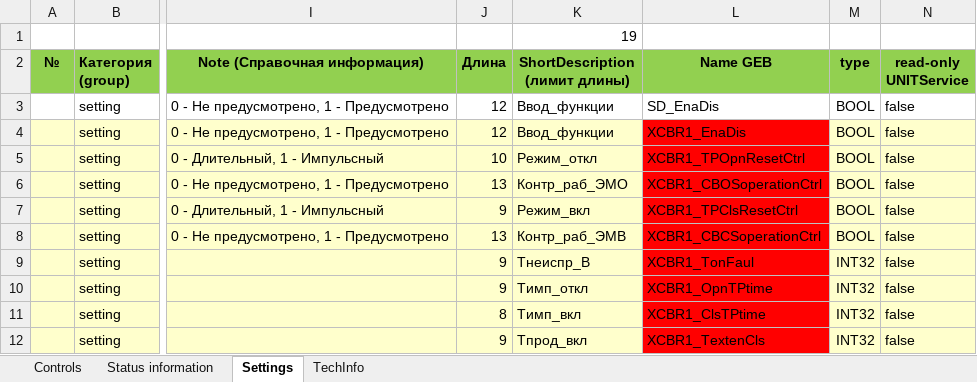
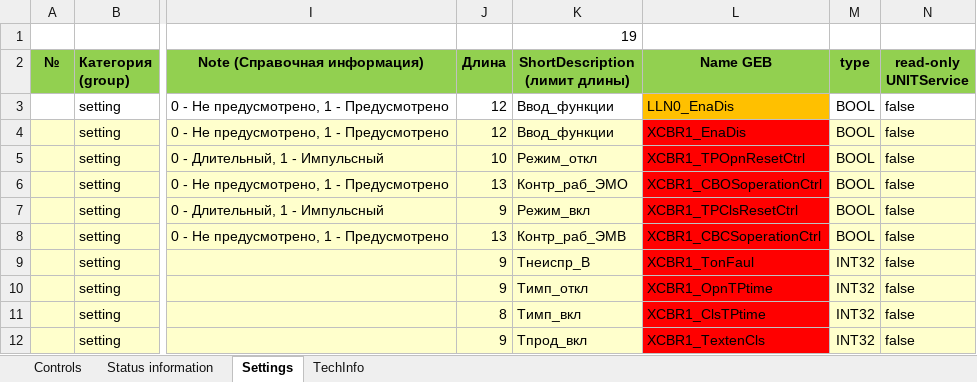
Before and after one commit to greglu1976/uniomni, an Excel workbook: db/funcs/T_SwitchDevice.xlsx, sheet Settings, drawn as a sheet; only a part is shown, gaps mark what is left out; values as stored, in another font and other column widths than the file's, no borders; the diff names each change by its address in the sheet, - before the commit and + after, or states it on an @@ line.

```diff
--- a/db/funcs/T_SwitchDevice.xlsx (sheet Settings)
+++ b/db/funcs/T_SwitchDevice.xlsx (sheet Settings)
-L3 (Name GEB): SD_EnaDis
+L3 (Name GEB): LLN0_EnaDis
-L3 fill: none
+L3 fill: #FFC000
```
Also changed, not shown: db/funcs/SV_SWCTRL.xlsx, db/funcs/SWCTRL.xlsx, 20 other files.
